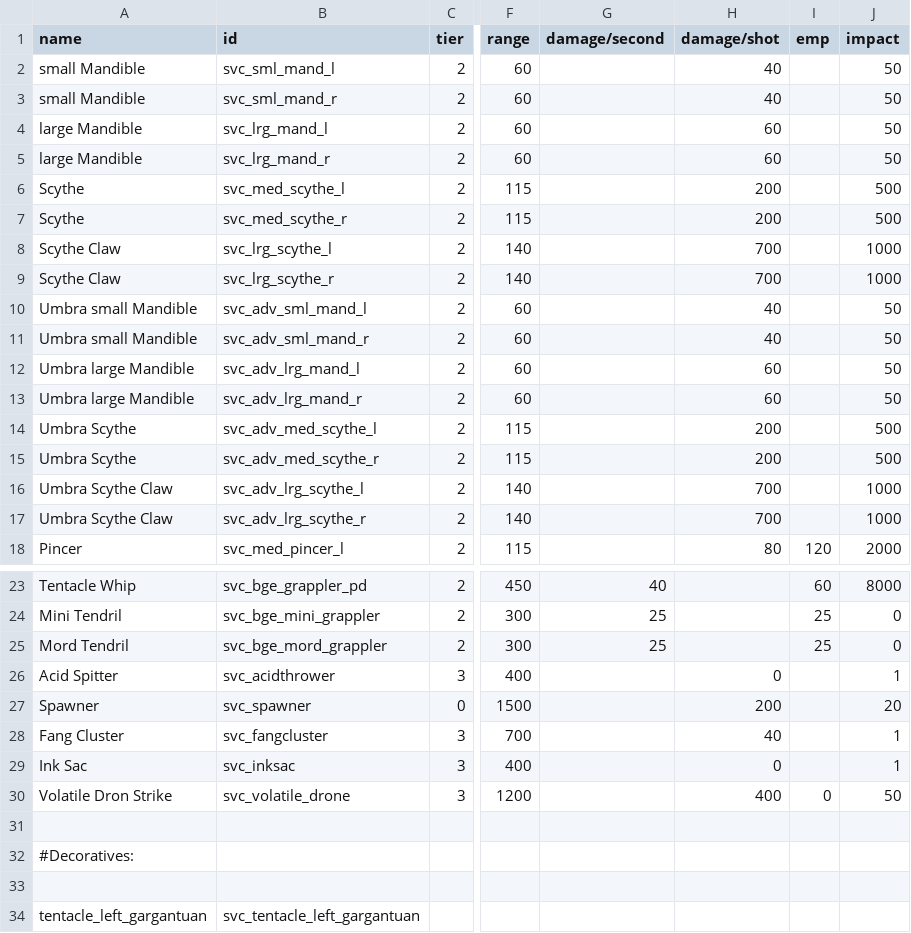
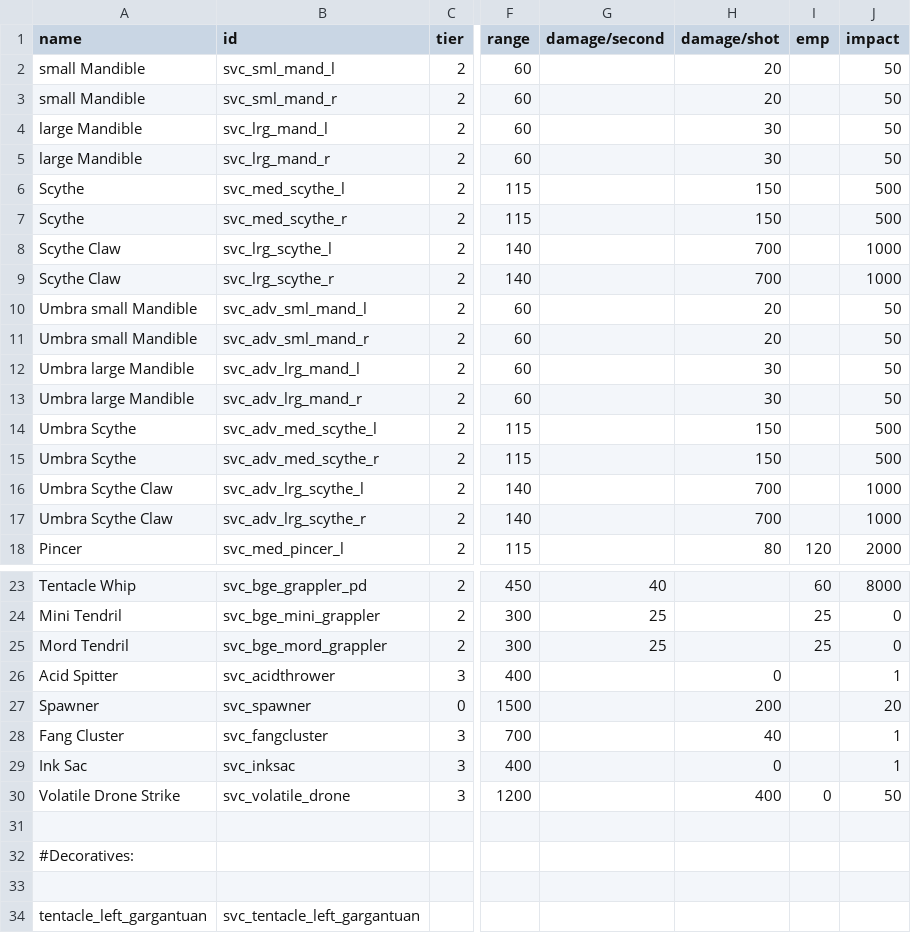
Before and after one commit to DesperatePeter/starsector-symbiotic-void-creatures, a CSV file: data/weapons/weapon_data.csv, drawn as a sheet; only a part is shown, gaps mark what is left out; the diff names each change by its address in the sheet, - before the commit and + after, or states it on an @@ line.

```diff
--- a/data/weapons/weapon_data.csv
+++ b/data/weapons/weapon_data.csv
-H2:H3 (damage/shot): 40
+H2:H3 (damage/shot): 20
-H4:H5 (damage/shot): 60
+H4:H5 (damage/shot): 30
-H6:H7 (damage/shot): 200
+H6:H7 (damage/shot): 150
-H10:H11 (damage/shot): 40
+H10:H11 (damage/shot): 20
-H12:H13 (damage/shot): 60
+H12:H13 (damage/shot): 30
-H14:H15 (damage/shot): 200
+H14:H15 (damage/shot): 150
-A30 (name): Volatile Dron Strike
+A30 (name): Volatile Drone Strike
```
Also changed, not shown: data/hulls/ship_data.csv, 2 other files.
